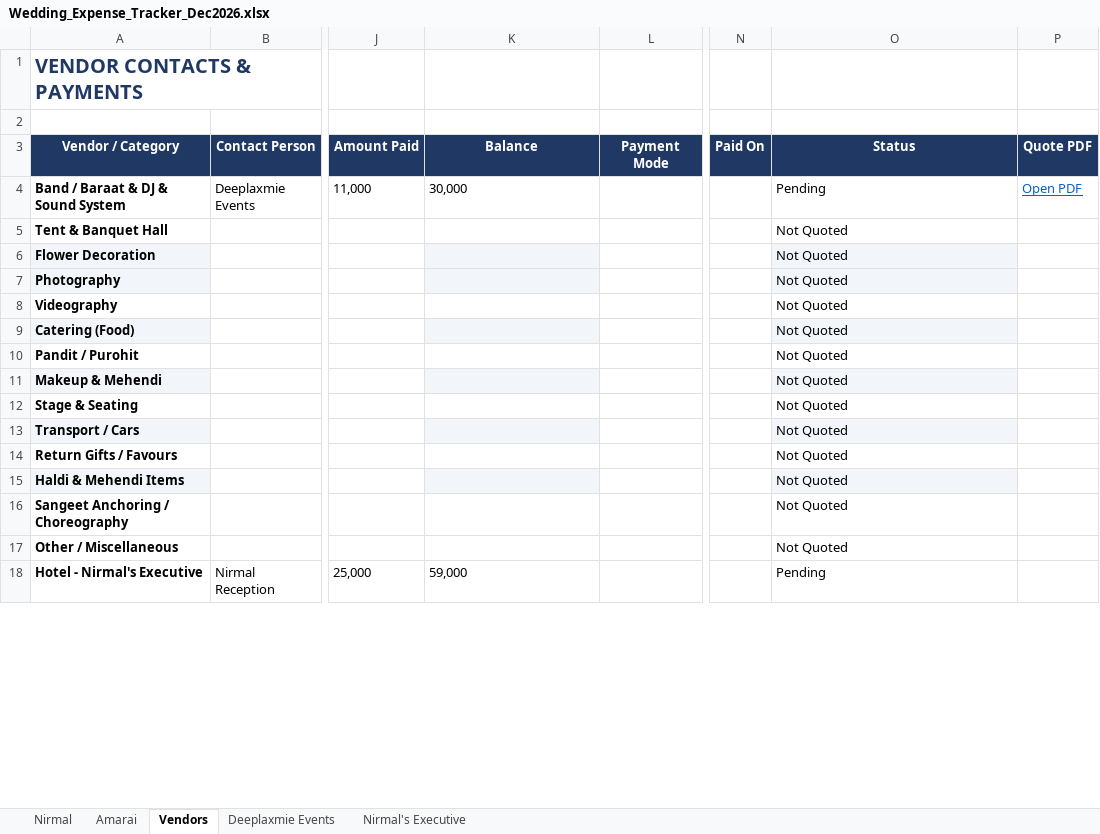
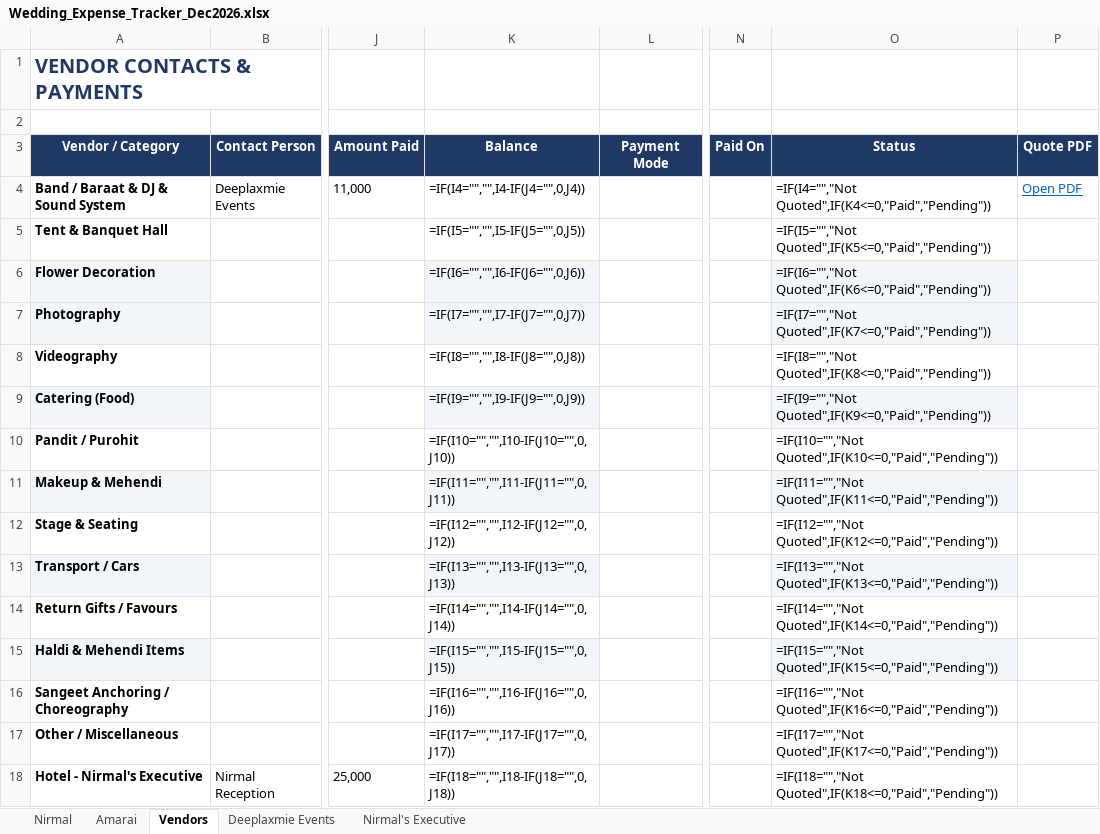
Before and after one commit to surajsingh81/wedding_tracker, an Excel workbook: Wedding_Expense_Tracker_Dec2026.xlsx, sheet Vendors, drawn as a sheet; only a part is shown, gaps mark what is left out; values as stored, in another font and other column widths than the file's, no borders; formulas without a stored value are shown as written; conditional formats not drawn; the diff covers the shown part only; the diff names each change by its address in the sheet, - before the commit and + after, or states it on an @@ line.

```diff
--- a/Wedding_Expense_Tracker_Dec2026.xlsx (sheet Vendors)
+++ b/Wedding_Expense_Tracker_Dec2026.xlsx (sheet Vendors)
-K4 (Balance): 30,000
+K4 (Balance): =IF(I4="","",I4-IF(J4="",0,J4))
-O4 (Status): Pending
+O4 (Status): =IF(I4="","Not Quoted",IF(K4<=0,"Paid","Pending"))
-K5 (Balance): (empty)
+K5 (Balance): =IF(I5="","",I5-IF(J5="",0,J5))
-O5 (Status): Not Quoted
+O5 (Status): =IF(I5="","Not Quoted",IF(K5<=0,"Paid","Pending"))
-K6 (Balance): (empty)
+K6 (Balance): =IF(I6="","",I6-IF(J6="",0,J6))
-O6 (Status): Not Quoted
+O6 (Status): =IF(I6="","Not Quoted",IF(K6<=0,"Paid","Pending"))
-K7 (Balance): (empty)
+K7 (Balance): =IF(I7="","",I7-IF(J7="",0,J7))
-O7 (Status): Not Quoted
+O7 (Status): =IF(I7="","Not Quoted",IF(K7<=0,"Paid","Pending"))
-K8 (Balance): (empty)
+K8 (Balance): =IF(I8="","",I8-IF(J8="",0,J8))
-O8 (Status): Not Quoted
+O8 (Status): =IF(I8="","Not Quoted",IF(K8<=0,"Paid","Pending"))
-K9 (Balance): (empty)
+K9 (Balance): =IF(I9="","",I9-IF(J9="",0,J9))
-O9 (Status): Not Quoted
+O9 (Status): =IF(I9="","Not Quoted",IF(K9<=0,"Paid","Pending"))
-K10 (Balance): (empty)
+K10 (Balance): =IF(I10="","",I10-IF(J10="",0,J10))
-O10 (Status): Not Quoted
+O10 (Status): =IF(I10="","Not Quoted",IF(K10<=0,"Paid","Pending"))
-K11 (Balance): (empty)
+K11 (Balance): =IF(I11="","",I11-IF(J11="",0,J11))
-O11 (Status): Not Quoted
+O11 (Status): =IF(I11="","Not Quoted",IF(K11<=0,"Paid","Pending"))
-K12 (Balance): (empty)
+K12 (Balance): =IF(I12="","",I12-IF(J12="",0,J12))
-O12 (Status): Not Quoted
+O12 (Status): =IF(I12="","Not Quoted",IF(K12<=0,"Paid","Pending"))
-K13 (Balance): (empty)
+K13 (Balance): =IF(I13="","",I13-IF(J13="",0,J13))
-O13 (Status): Not Quoted
+O13 (Status): =IF(I13="","Not Quoted",IF(K13<=0,"Paid","Pending"))
-K14 (Balance): (empty)
+K14 (Balance): =IF(I14="","",I14-IF(J14="",0,J14))
-O14 (Status): Not Quoted
+O14 (Status): =IF(I14="","Not Quoted",IF(K14<=0,"Paid","Pending"))
-K15 (Balance): (empty)
+K15 (Balance): =IF(I15="","",I15-IF(J15="",0,J15))
-O15 (Status): Not Quoted
+O15 (Status): =IF(I15="","Not Quoted",IF(K15<=0,"Paid","Pending"))
-K16 (Balance): (empty)
+K16 (Balance): =IF(I16="","",I16-IF(J16="",0,J16))
-O16 (Status): Not Quoted
+O16 (Status): =IF(I16="","Not Quoted",IF(K16<=0,"Paid","Pending"))
-K17 (Balance): (empty)
+K17 (Balance): =IF(I17="","",I17-IF(J17="",0,J17))
-O17 (Status): Not Quoted
+O17 (Status): =IF(I17="","Not Quoted",IF(K17<=0,"Paid","Pending"))
-K18 (Balance): 59,000
+K18 (Balance): =IF(I18="","",I18-IF(J18="",0,J18))
-O18 (Status): Pending
+O18 (Status): =IF(I18="","Not Quoted",IF(K18<=0,"Paid","Pending"))
```
Also changed, not shown: 9 edited cells elsewhere in this sheet, sheet Nirmal, sheet Amarai, sheet Nirmal's Executive, 1 other file.
